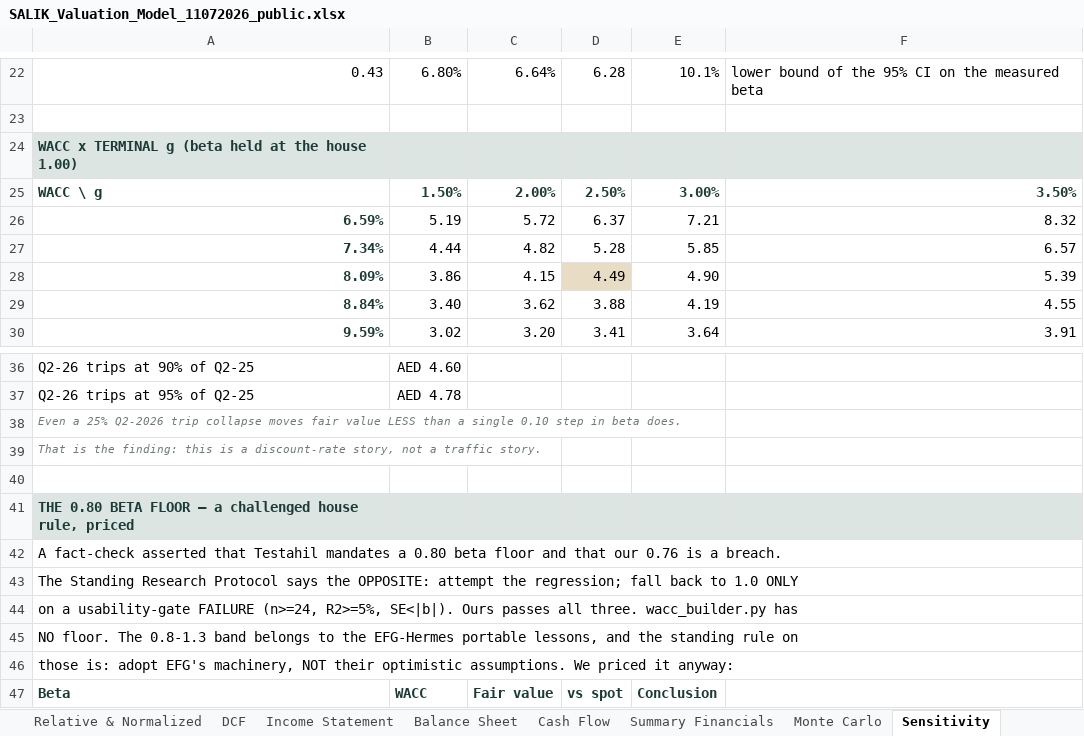
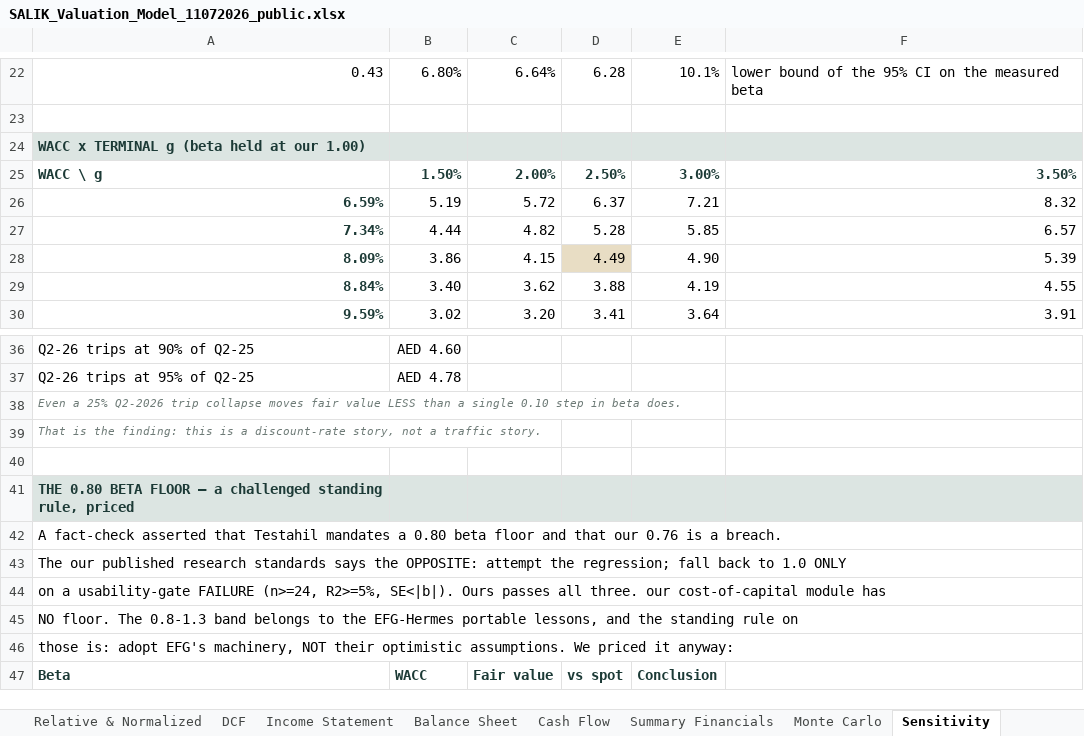
Before and after one commit to sherifomarsaleh/testahil, an Excel workbook: files/SALIK_Valuation_Model_11072026_public.xlsx, sheet Sensitivity, drawn as a sheet; only a part is shown, gaps mark what is left out; values as stored, in another font and other column widths than the file's, no borders; the diff names each change by its address in the sheet, - before the commit and + after, or states it on an @@ line.

```diff
--- a/files/SALIK_Valuation_Model_11072026_public.xlsx (sheet Sensitivity)
+++ b/files/SALIK_Valuation_Model_11072026_public.xlsx (sheet Sensitivity)
-A24: WACC x TERMINAL g (beta held at the house 1.00)
+A24: WACC x TERMINAL g (beta held at our 1.00)
-A41: …a challenged house rule, priced
+A41: …a challenged standing rule, priced
-A43: The Standing Research Protocol says the…
+A43: The our published research standards says the…
-A44: …all three. wacc_builder.py has
+A44: …all three. our cost-of-capital module has
```
Also changed, not shown: sheet Monte Carlo, sheet Beta & Cost of Capital, sheet Peer & Sweep, sheet Balance Sheet, sheet Summary, sheet READ FIRST, 1 more sheet, 15 other files.
